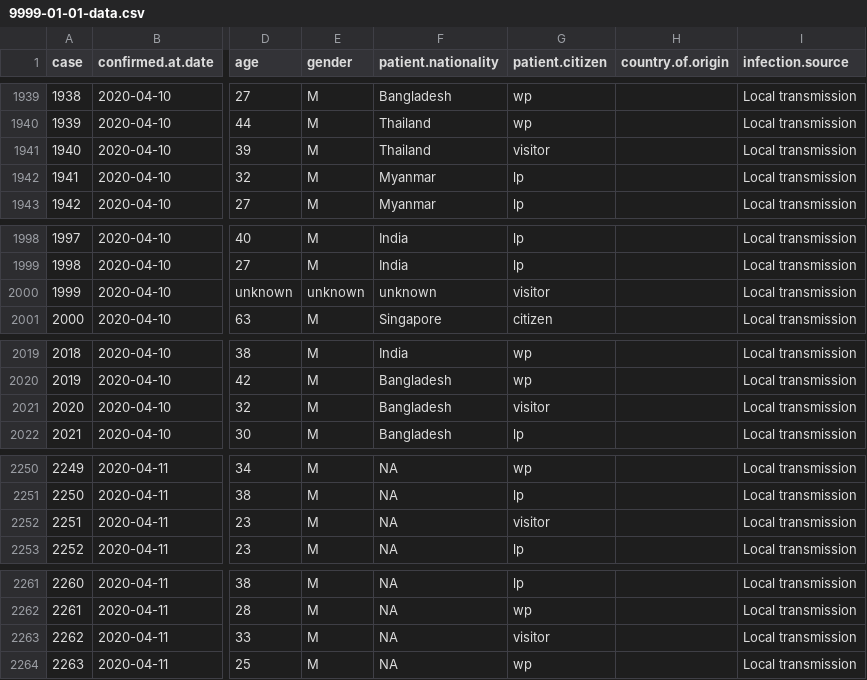
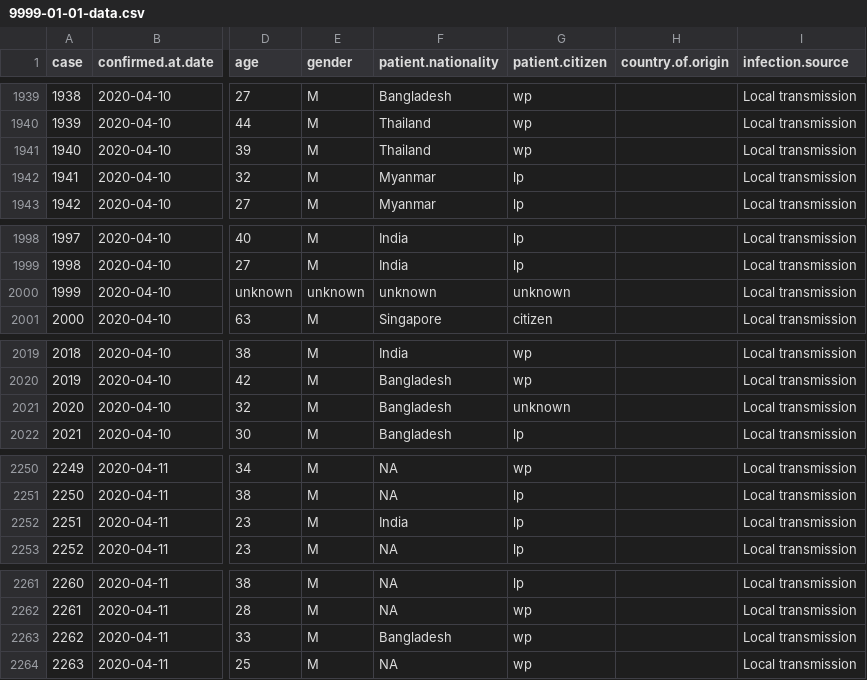
Before and after one commit to eunices/shiny-server, a CSV file: public-apps/covid19/9999-01-01-data.csv, drawn as a sheet; only a part is shown, gaps mark what is left out; the diff covers the shown part only; the diff names each change by its address in the sheet, - before the commit and + after, or states it on an @@ line.

Commit message:
[EJYS] Changes to data

```diff
--- a/public-apps/covid19/9999-01-01-data.csv
+++ b/public-apps/covid19/9999-01-01-data.csv
-G1941 (patient.citizen): visitor
+G1941 (patient.citizen): wp
-G2000 (patient.citizen): visitor
+G2000 (patient.citizen): unknown
-G2021 (patient.citizen): visitor
+G2021 (patient.citizen): unknown
-F2252 (patient.nationality): NA
+F2252 (patient.nationality): India
-G2252 (patient.citizen): visitor
+G2252 (patient.citizen): lp
-F2263 (patient.nationality): NA
+F2263 (patient.nationality): Bangladesh
-G2263 (patient.citizen): visitor
+G2263 (patient.citizen): wp
```
Also changed, not shown: 9 edited cells elsewhere in this file.
